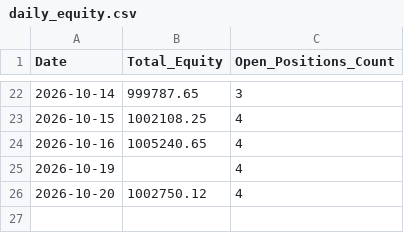
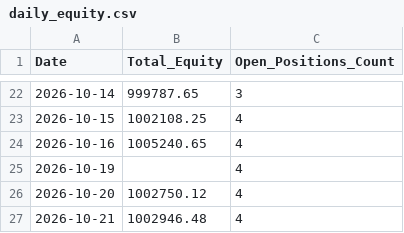
Before and after one commit to Midilesh0110/equisight_v5, a CSV file: daily_equity.csv, drawn as a sheet; only a part is shown, gaps mark what is left out.

```diff
--- a/daily_equity.csv
+++ b/daily_equity.csv
@@ -26 +26,2 @@ Date,Total_Equity,Open_Positions_Count
 2026-10-20,1002750.12,4
+2026-10-21,1002946.48,4
```
Also changed, not shown: active_positions.csv, equisight_v5_ledger.csv, 1 other file.
